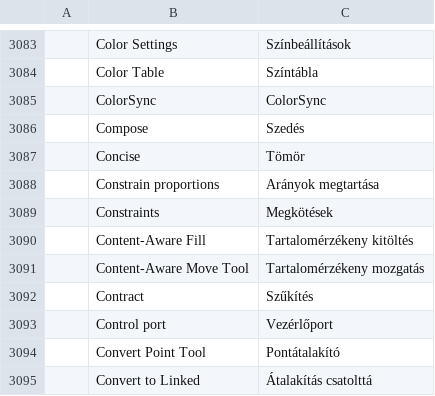
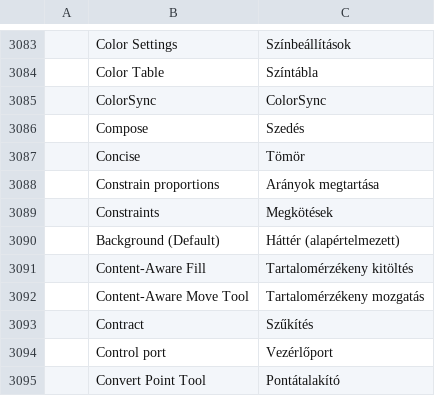
Before and after one commit to GabryelTenorio/photocraft, a TSV file: crates/ui-egui/src/i18n/hu.tsv, drawn as a sheet; only a part is shown, gaps mark what is left out; the shorter side is filled out with more unchanged rows; the diff names each change by its address in the sheet, - before the commit and + after, or states it on an @@ line.

```diff
--- a/crates/ui-egui/src/i18n/hu.tsv
+++ b/crates/ui-egui/src/i18n/hu.tsv
+row 3090:  | Background (Default) | Háttér (alapértelmezett)
```
Also changed, not shown: crates/ui-egui/src/i18n/tr.tsv.
